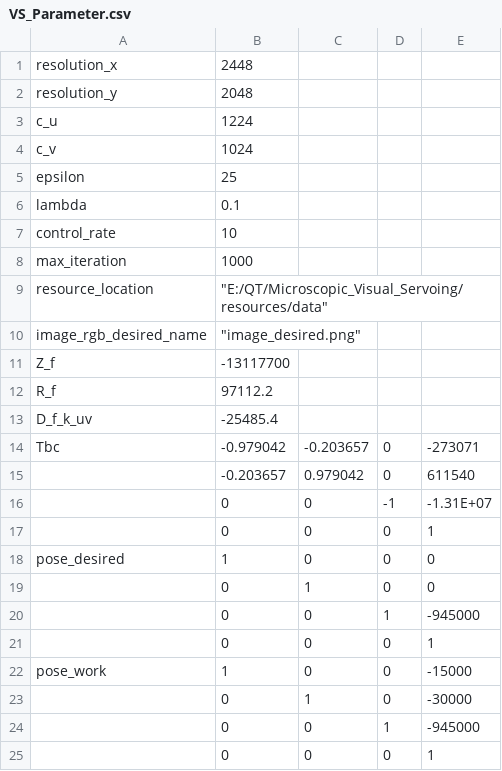
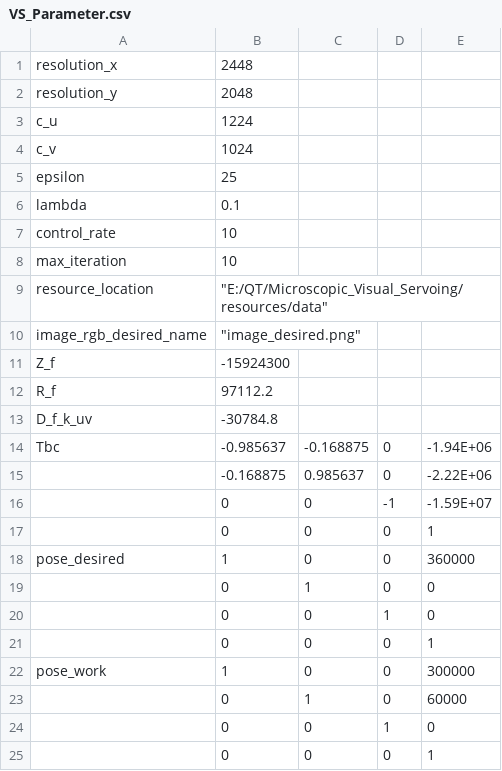
Before and after one commit to fengyu1993/Microscopic_Visual_Servoing, a CSV file: resources/data/VS_Parameter.csv, drawn as a sheet.

```diff
--- a/resources/data/VS_Parameter.csv
+++ b/resources/data/VS_Parameter.csv
@@ -7,19 +7,19 @@ lambda,0.1,,,
 control_rate,10,,,
-max_iteration,1000,,,
+max_iteration,10,,,
 resource_location,"""E:/QT/Microscopic_Visual_Servoing/resources/data""",,,
 image_rgb_desired_name,"""image_desired.png""",,,
-Z_f,-13117700,,,
+Z_f,-15924300,,,
 R_f,97112.2,,,
-D_f_k_uv,-25485.4,,,
-Tbc,-0.979042,-0.203657,0,-273071
-,-0.203657,0.979042,0,611540
-,0,0,-1,-1.31E+07
+D_f_k_uv,-30784.8,,,
+Tbc,-0.985637,-0.168875,0,-1.94E+06
+,-0.168875,0.985637,0,-2.22E+06
+,0,0,-1,-1.59E+07
 ,0,0,0,1
-pose_desired,1,0,0,0
+pose_desired,1,0,0,360000
 ,0,1,0,0
-,0,0,1,-945000
+,0,0,1,0
 ,0,0,0,1
-pose_work,1,0,0,-15000
-,0,1,0,-30000
-,0,0,1,-945000
+pose_work,1,0,0,300000
+,0,1,0,60000
+,0,0,1,0
 ,0,0,0,1
```
Also changed, not shown: 16 other files.
